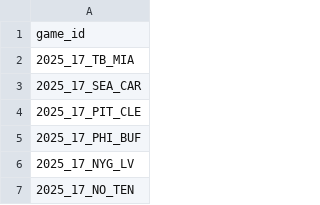
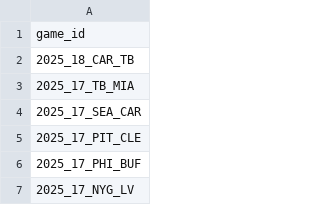
Before and after one commit to nflverse/nflverse-pbp-internal, a CSV file: released_games.csv, drawn as a sheet; only a part is shown; the shorter side is filled out with more unchanged rows.

```diff
--- a/released_games.csv
+++ b/released_games.csv
@@ -1,2 +1,3 @@
 game_id
+2025_18_CAR_TB
 2025_17_TB_MIA
```
